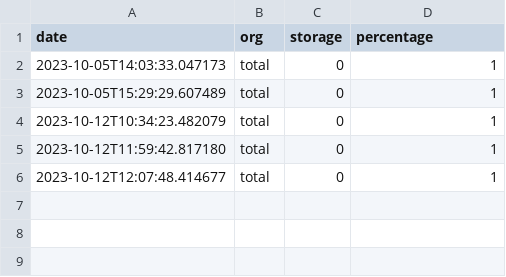
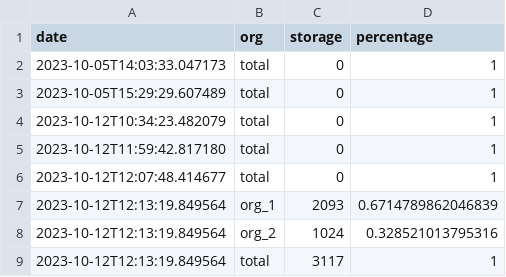
Before and after one commit to wri/wri-odp, a CSV file: scripts/cost-splitting/data/storage_costs.csv, drawn as a sheet.

```diff
--- a/scripts/cost-splitting/data/storage_costs.csv
+++ b/scripts/cost-splitting/data/storage_costs.csv
@@ -6 +6,4 @@ date,org,storage,percentage
 2023-10-12T12:07:48.414677,total,0,1
+2023-10-12T12:13:19.849564,org_1,2093,0.6714789862046839
+2023-10-12T12:13:19.849564,org_2,1024,0.328521013795316
+2023-10-12T12:13:19.849564,total,3117,1
```
